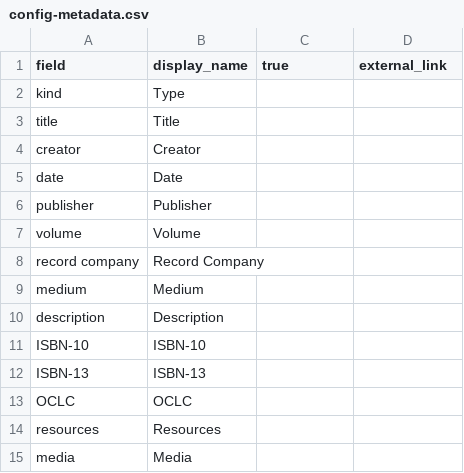
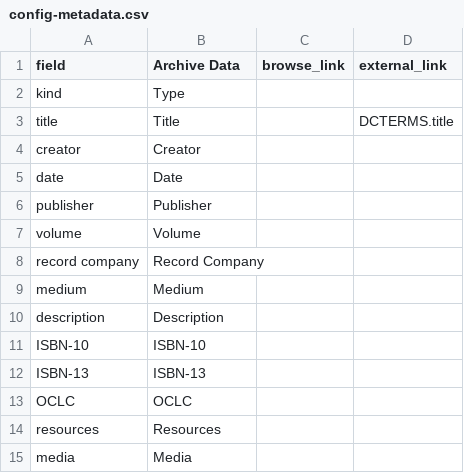
Before and after one commit to CMUTech4Society/collectionbuilder-gh, a CSV file: _data/config-metadata.csv, drawn as a sheet.

Commit message:
Update config-metadata.csv

```diff
--- a/_data/config-metadata.csv
+++ b/_data/config-metadata.csv
@@ -1,4 +1,4 @@
-field,display_name,true,external_link
+field,Archive Data,browse_link,external_link
 kind,Type,
-title,Title,
+title,Title,,DCTERMS.title
 creator,Creator,
```
